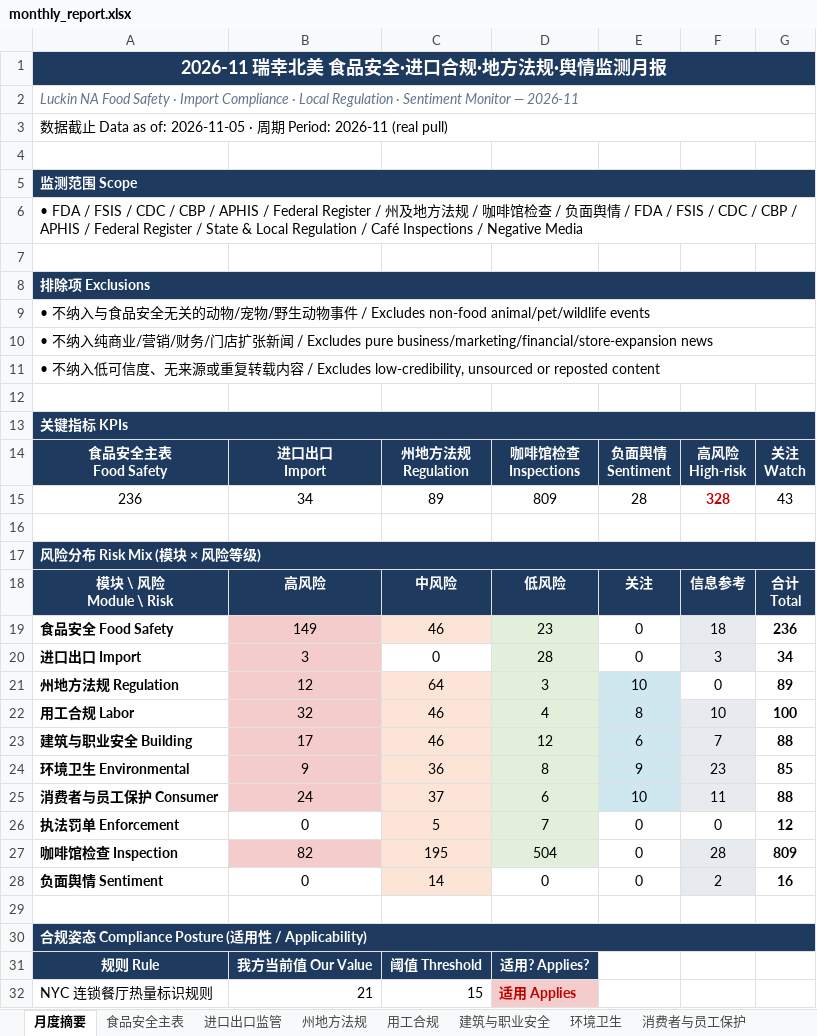
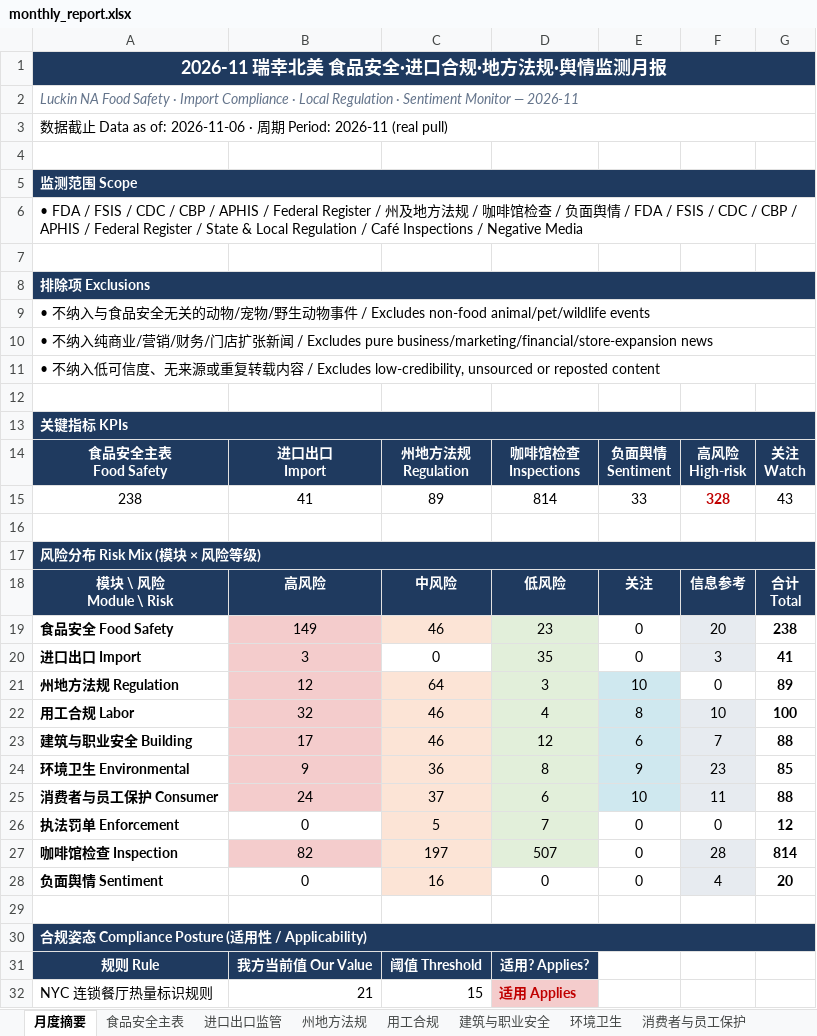
Before and after one commit to xiangyuzeng/qa_dashboard, an Excel workbook: public/exports/monthly_report.xlsx, sheet 月度摘要, drawn as a sheet; only a part is shown; values as stored, in another font and other column widths than the file's, no borders; removed rows and columns are numbered as before the commit, all else as after; the diff names each change by its address in the sheet, - before the commit and + after, or states it on an @@ line.

```diff
--- a/public/exports/monthly_report.xlsx (sheet 月度摘要)
+++ b/public/exports/monthly_report.xlsx (sheet 月度摘要)
-A3: …as of: 2026-11-05 · 周…
+A3: …as of: 2026-11-06 · 周…
-row 15: 236 | 34 | 89 | 809 | 28 | 328 | 43
+row 15: 238 | 41 | 89 | 814 | 33 | 328 | 43
-F19: 18
+F19: 20
-G19: 236
+G19: 238
-D20: 28
+D20: 35
-G20: 34
+G20: 41
-C27: 195
+C27: 197
-D27: 504
+D27: 507
-G27: 809
+G27: 814
-C28: 14
+C28: 16
-F28: 2
+F28: 4
-G28: 16
+G28: 20
```
Also changed, not shown: sheet 咖啡馆检查, sheet 进口出口监管, sheet 食品安全主表, sheet 数据源日志, sheet 执法罚单, 13 other files.
